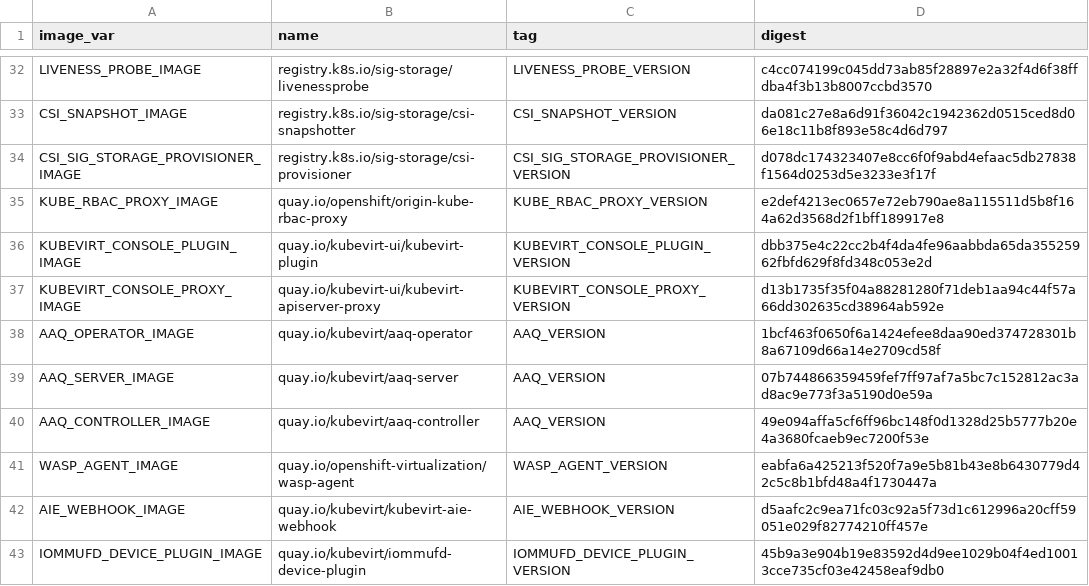
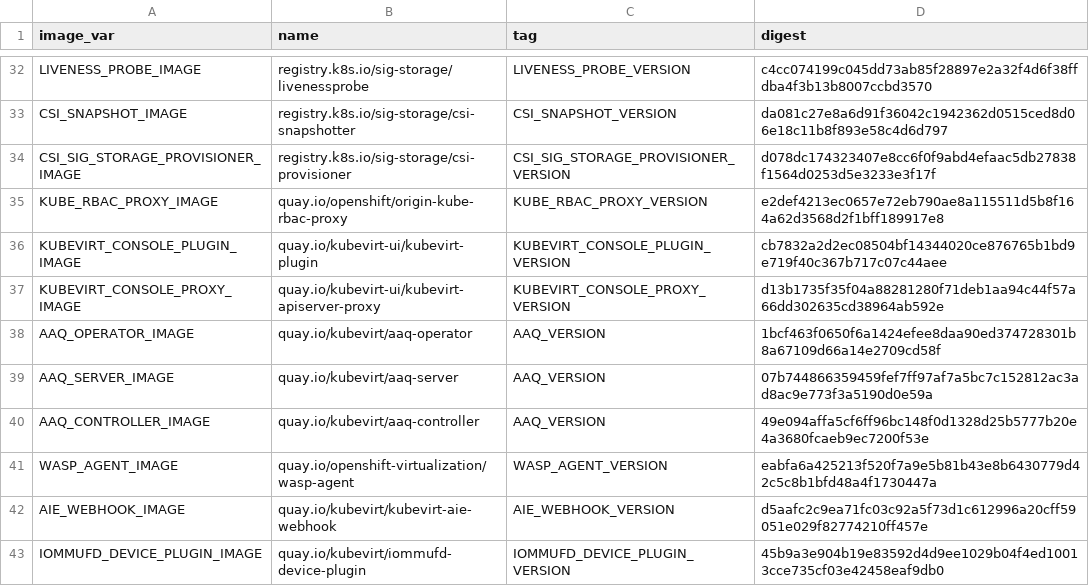
Before and after one commit to kubevirt/hyperconverged-cluster-operator, a CSV file: deploy/images.csv, drawn as a sheet; only a part is shown, gaps mark what is left out.

```diff
--- a/deploy/images.csv
+++ b/deploy/images.csv
@@ -35,3 +35,3 @@ CSI_SIG_STORAGE_PROVISIONER_IMAGE,registry.k8s.io/sig-storage/csi-provisioner,CS
 KUBE_RBAC_PROXY_IMAGE,quay.io/openshift/origin-kube-rbac-proxy,KUBE_RBAC_PROXY_VERSION,e2def4213ec0657e72eb790ae8a115511d5b8f164a62d3568d2f1bff189917e8
-KUBEVIRT_CONSOLE_PLUGIN_IMAGE,quay.io/kubevirt-ui/kubevirt-plugin,KUBEVIRT_CONSOLE_PLUGIN_VERSION,dbb375e4c22cc2b4f4da4fe96aabbda65da35525962fbfd629f8fd348c053e2d
+KUBEVIRT_CONSOLE_PLUGIN_IMAGE,quay.io/kubevirt-ui/kubevirt-plugin,KUBEVIRT_CONSOLE_PLUGIN_VERSION,cb7832a2d2ec08504bf14344020ce876765b1bd9e719f40c367b717c07c44aee
 KUBEVIRT_CONSOLE_PROXY_IMAGE,quay.io/kubevirt-ui/kubevirt-apiserver-proxy,KUBEVIRT_CONSOLE_PROXY_VERSION,d13b1735f35f04a88281280f71deb1aa94c44f57a66dd302635cd38964ab592e
```
Also changed, not shown: 4 other files.
